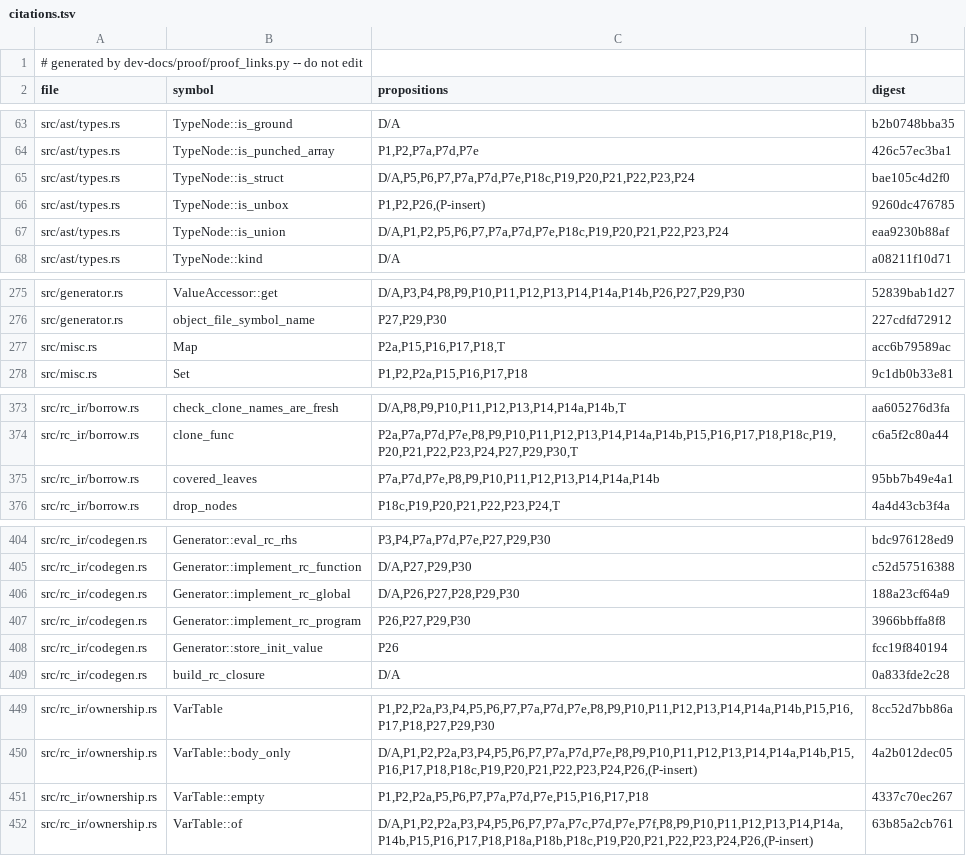
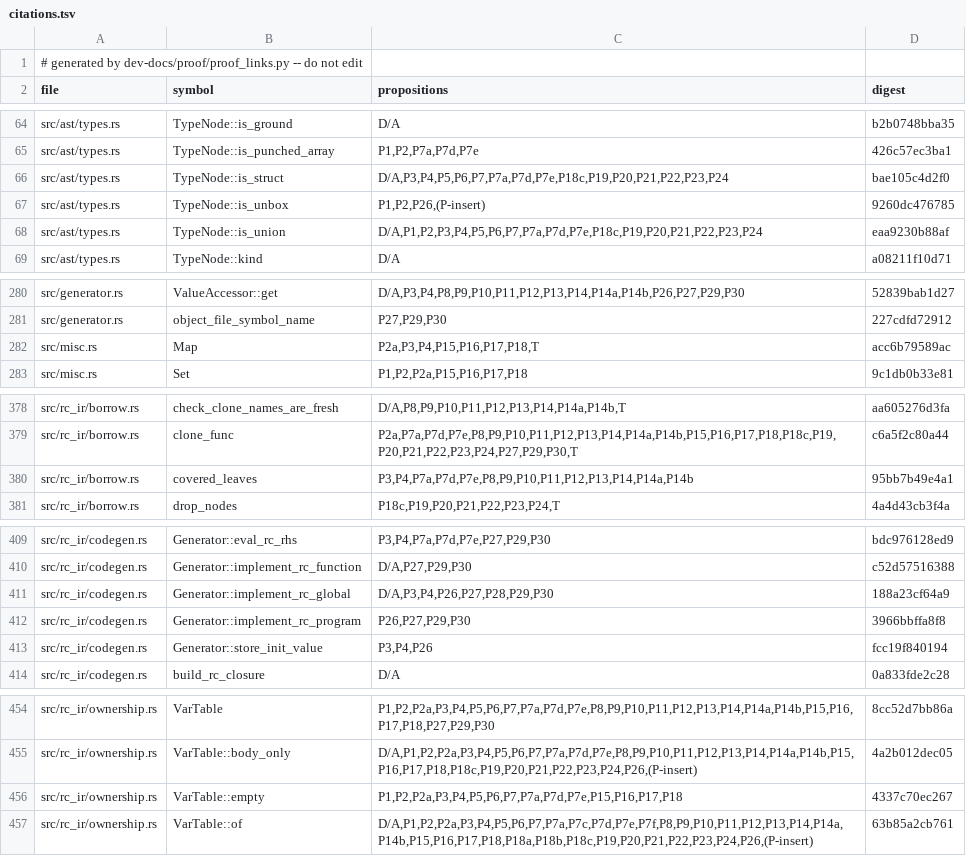
Before and after one commit to tttmmmyyyy/fixlang, a TSV file: dev-docs/proof/rc_ir/borrow-cancel/citations.tsv, drawn as a sheet; only a part is shown, gaps mark what is left out; the diff covers the shown part only.

```diff
--- a/dev-docs/proof/rc_ir/borrow-cancel/citations.tsv
+++ b/dev-docs/proof/rc_ir/borrow-cancel/citations.tsv
@@ -64,5 +65,5 @@ src/ast/types.rs	TypeNode::is_ground	D/A	b2b0748bba35
 src/ast/types.rs	TypeNode::is_punched_array	P1,P2,P7a,P7d,P7e	426c57ec3ba1
-src/ast/types.rs	TypeNode::is_struct	D/A,P5,P6,P7,P7a,P7d,P7e,P18c,P19,P20,P21,P22,P23,P24	bae105c4d2f0
+src/ast/types.rs	TypeNode::is_struct	D/A,P3,P4,P5,P6,P7,P7a,P7d,P7e,P18c,P19,P20,P21,P22,P23,P24	bae105c4d2f0
 src/ast/types.rs	TypeNode::is_unbox	P1,P2,P26,(P-insert)	9260dc476785
-src/ast/types.rs	TypeNode::is_union	D/A,P1,P2,P5,P6,P7,P7a,P7d,P7e,P18c,P19,P20,P21,P22,P23,P24	eaa9230b88af
+src/ast/types.rs	TypeNode::is_union	D/A,P1,P2,P3,P4,P5,P6,P7,P7a,P7d,P7e,P18c,P19,P20,P21,P22,P23,P24	eaa9230b88af
 src/ast/types.rs	TypeNode::kind	D/A	a08211f10d71
@@ -276,3 +281,3 @@ src/generator.rs	ValueAccessor::get	D/A,P3,P4,P8,P9,P10,P11,P12,P13,P14,P14a,P14
 src/generator.rs	object_file_symbol_name	P27,P29,P30	227cdfd72912
-src/misc.rs	Map	P2a,P15,P16,P17,P18,T	acc6b79589ac
+src/misc.rs	Map	P2a,P3,P4,P15,P16,P17,P18,T	acc6b79589ac
 src/misc.rs	Set	P1,P2,P2a,P15,P16,P17,P18	9c1db0b33e81
@@ -374,3 +379,3 @@ src/rc_ir/borrow.rs	check_clone_names_are_fresh	D/A,P8,P9,P10,P11,P12,P13,P14,P1
 src/rc_ir/borrow.rs	clone_func	P2a,P7a,P7d,P7e,P8,P9,P10,P11,P12,P13,P14,P14a,P14b,P15,P16,P17,P18,P18c,P19,P20,P21,P22,P23,P24,P27,P29,P30,T	c6a5f2c80a44
-src/rc_ir/borrow.rs	covered_leaves	P7a,P7d,P7e,P8,P9,P10,P11,P12,P13,P14,P14a,P14b	95bb7b49e4a1
+src/rc_ir/borrow.rs	covered_leaves	P3,P4,P7a,P7d,P7e,P8,P9,P10,P11,P12,P13,P14,P14a,P14b	95bb7b49e4a1
 src/rc_ir/borrow.rs	drop_nodes	P18c,P19,P20,P21,P22,P23,P24,T	4a4d43cb3f4a
@@ -405,5 +410,5 @@ src/rc_ir/codegen.rs	Generator::eval_rc_rhs	P3,P4,P7a,P7d,P7e,P27,P29,P30	bdc976
 src/rc_ir/codegen.rs	Generator::implement_rc_function	D/A,P27,P29,P30	c52d57516388
-src/rc_ir/codegen.rs	Generator::implement_rc_global	D/A,P26,P27,P28,P29,P30	188a23cf64a9
+src/rc_ir/codegen.rs	Generator::implement_rc_global	D/A,P3,P4,P26,P27,P28,P29,P30	188a23cf64a9
 src/rc_ir/codegen.rs	Generator::implement_rc_program	P26,P27,P29,P30	3966bbffa8f8
-src/rc_ir/codegen.rs	Generator::store_init_value	P26	fcc19f840194
+src/rc_ir/codegen.rs	Generator::store_init_value	P3,P4,P26	fcc19f840194
 src/rc_ir/codegen.rs	build_rc_closure	D/A	0a833fde2c28
@@ -450,3 +455,3 @@ src/rc_ir/ownership.rs	VarTable	P1,P2,P2a,P3,P4,P5,P6,P7,P7a,P7d,P7e,P8,P9,P10,P
 src/rc_ir/ownership.rs	VarTable::body_only	D/A,P1,P2,P2a,P3,P4,P5,P6,P7,P7a,P7d,P7e,P8,P9,P10,P11,P12,P13,P14,P14a,P14b,P15,P16,P17,P18,P18c,P19,P20,P21,P22,P23,P24,P26,(P-insert)	4a2b012dec05
-src/rc_ir/ownership.rs	VarTable::empty	P1,P2,P2a,P5,P6,P7,P7a,P7d,P7e,P15,P16,P17,P18	4337c70ec267
+src/rc_ir/ownership.rs	VarTable::empty	P1,P2,P2a,P3,P4,P5,P6,P7,P7a,P7d,P7e,P15,P16,P17,P18	4337c70ec267
 src/rc_ir/ownership.rs	VarTable::of	D/A,P1,P2,P2a,P3,P4,P5,P6,P7,P7a,P7c,P7d,P7e,P7f,P8,P9,P10,P11,P12,P13,P14,P14a,P14b,P15,P16,P17,P18,P18a,P18b,P18c,P19,P20,P21,P22,P23,P24,P26,(P-insert)	63b85a2cb761
```
Also changed, not shown: 5 added rows and 3 edited cells elsewhere in this file, 9 other files.
